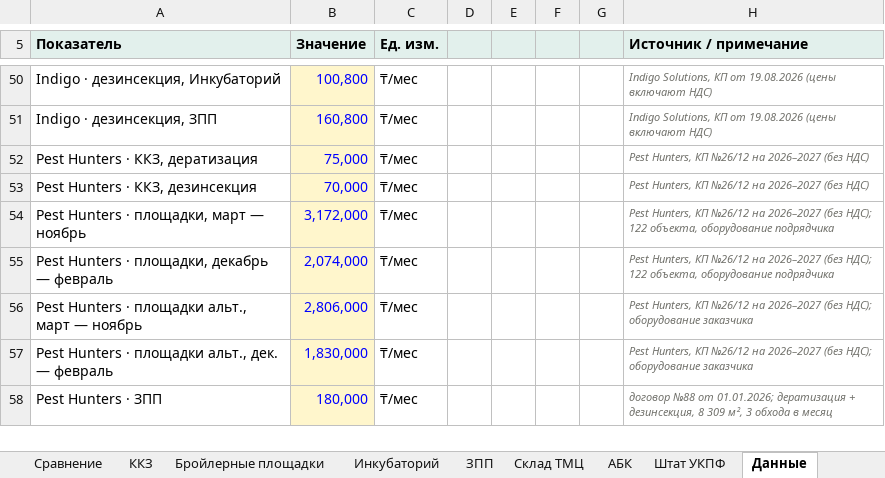
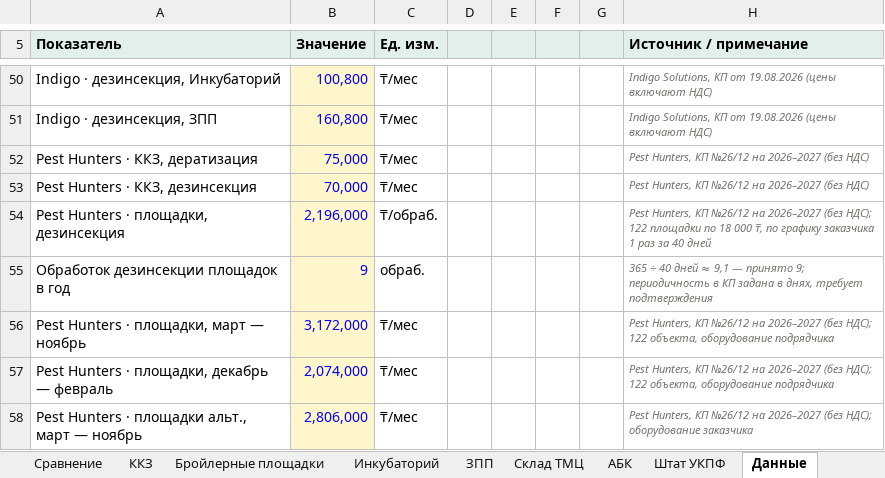
Before and after one commit to alibeksailaubaev-cmd/Periscope-2.0, an Excel workbook: reports/УКПФ_дератизация_сравнение_КП.xlsx, sheet Данные, drawn as a sheet; only a part is shown, gaps mark what is left out; the shorter side is filled out with more unchanged rows; values as stored, in another font and other column widths than the file's, no borders; the diff names each change by its address in the sheet, - before the commit and + after, or states it on an @@ line.

```diff
--- a/reports/УКПФ_дератизация_сравнение_КП.xlsx (sheet Данные)
+++ b/reports/УКПФ_дератизация_сравнение_КП.xlsx (sheet Данные)
+row 54: Pest Hunters · площадки, дезинсекция | 2,196,000 | ₸/обраб. |  |  |  |  | Pest Hunters, КП №26/12 на 2026–2027 (без НДС); 122 площадки по 18 000 ₸, по графику заказчика 1 раз за 40 дней
+row 55: Обработок дезинсекции площадок в год | 9 | обраб. |  |  |  |  | 365 ÷ 40 дней ≈ 9,1 — принято 9; периодичность в КП задана в днях, требует подтверждения
```
Also changed, not shown: sheet Сравнение, sheet Бройлерные площадки, formulas that keep their value.
